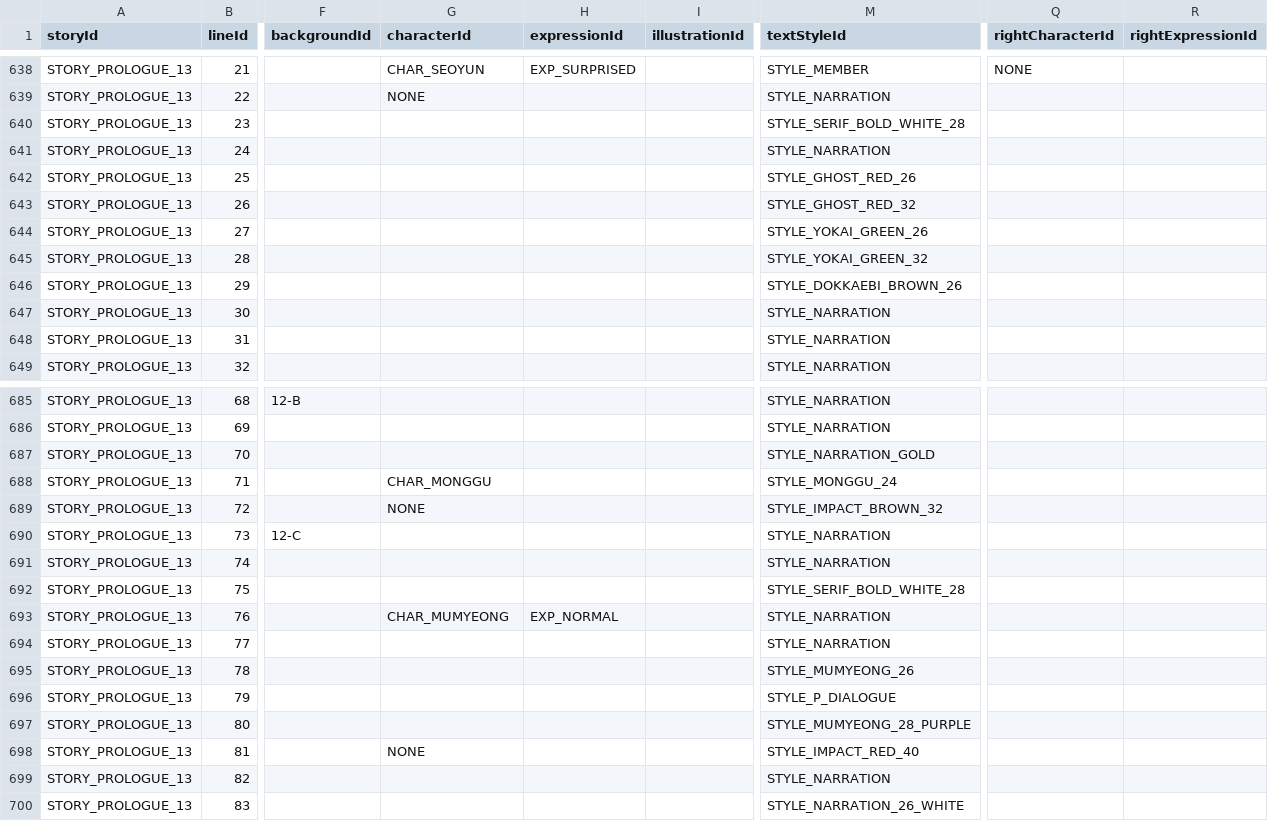
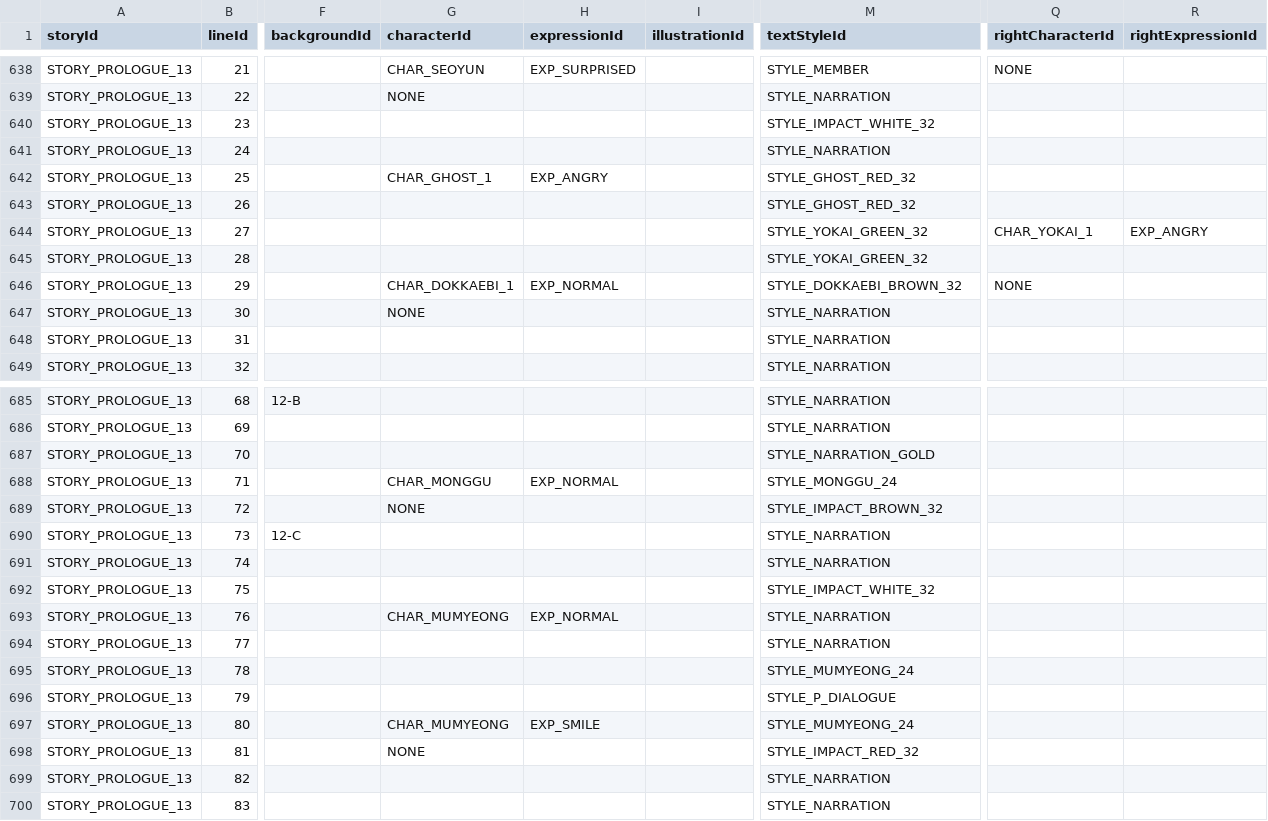
Before and after one commit to Project-VELO/VELO-Client, a TSV file: docs/StoryScript_Template.tsv, drawn as a sheet; only a part is shown, gaps mark what is left out; the diff covers the shown part only; the diff names each change by its address in the sheet, - before the commit and + after, or states it on an @@ line.

```diff
--- a/docs/StoryScript_Template.tsv
+++ b/docs/StoryScript_Template.tsv
-M640 (textStyleId): STYLE_SERIF_BOLD_WHITE_28
+M640 (textStyleId): STYLE_IMPACT_WHITE_32
-G642 (characterId): (empty)
+G642 (characterId): CHAR_GHOST_1
-H642 (expressionId): (empty)
+H642 (expressionId): EXP_ANGRY
-M642 (textStyleId): STYLE_GHOST_RED_26
+M642 (textStyleId): STYLE_GHOST_RED_32
-M644 (textStyleId): STYLE_YOKAI_GREEN_26
+M644 (textStyleId): STYLE_YOKAI_GREEN_32
-Q644 (rightCharacterId): (empty)
+Q644 (rightCharacterId): CHAR_YOKAI_1
-R644 (rightExpressionId): (empty)
+R644 (rightExpressionId): EXP_ANGRY
-G646 (characterId): (empty)
+G646 (characterId): CHAR_DOKKAEBI_1
-H646 (expressionId): (empty)
+H646 (expressionId): EXP_NORMAL
-M646 (textStyleId): STYLE_DOKKAEBI_BROWN_26
+M646 (textStyleId): STYLE_DOKKAEBI_BROWN_32
-Q646 (rightCharacterId): (empty)
+Q646 (rightCharacterId): NONE
-G647 (characterId): (empty)
+G647 (characterId): NONE
-H688 (expressionId): (empty)
+H688 (expressionId): EXP_NORMAL
-M692 (textStyleId): STYLE_SERIF_BOLD_WHITE_28
+M692 (textStyleId): STYLE_IMPACT_WHITE_32
-M695 (textStyleId): STYLE_MUMYEONG_26
+M695 (textStyleId): STYLE_MUMYEONG_24
-G697 (characterId): (empty)
+G697 (characterId): CHAR_MUMYEONG
-H697 (expressionId): (empty)
+H697 (expressionId): EXP_SMILE
-M697 (textStyleId): STYLE_MUMYEONG_28_PURPLE
+M697 (textStyleId): STYLE_MUMYEONG_24
-M698 (textStyleId): STYLE_IMPACT_RED_40
+M698 (textStyleId): STYLE_IMPACT_RED_32
-M700 (textStyleId): STYLE_NARRATION_26_WHITE
+M700 (textStyleId): STYLE_NARRATION
```
Also changed, not shown: 24 edited cells elsewhere in this file, 2 other files.
